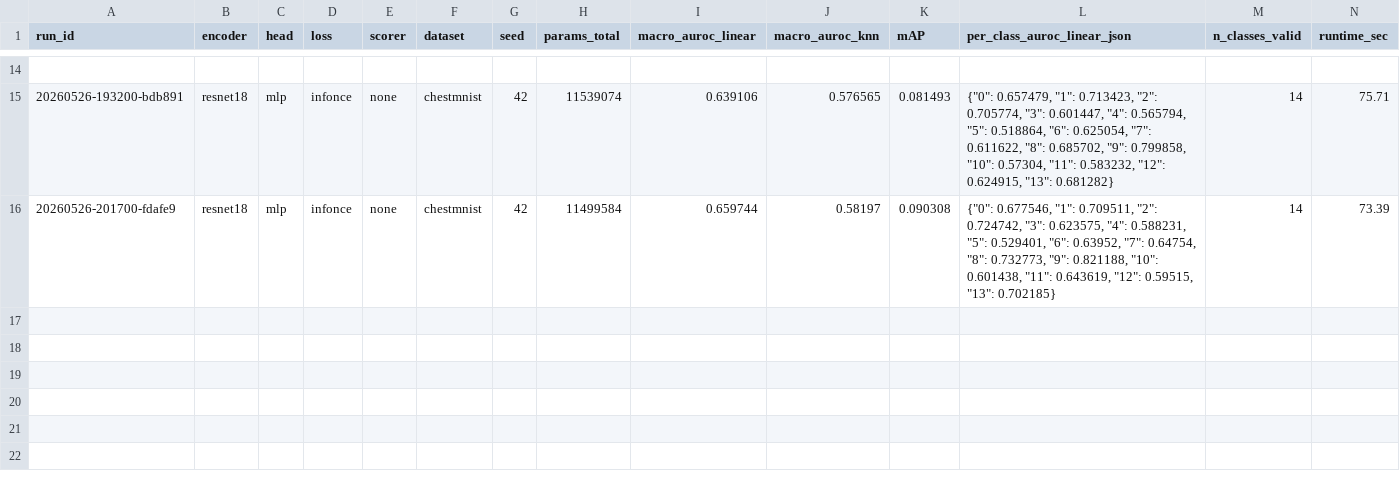
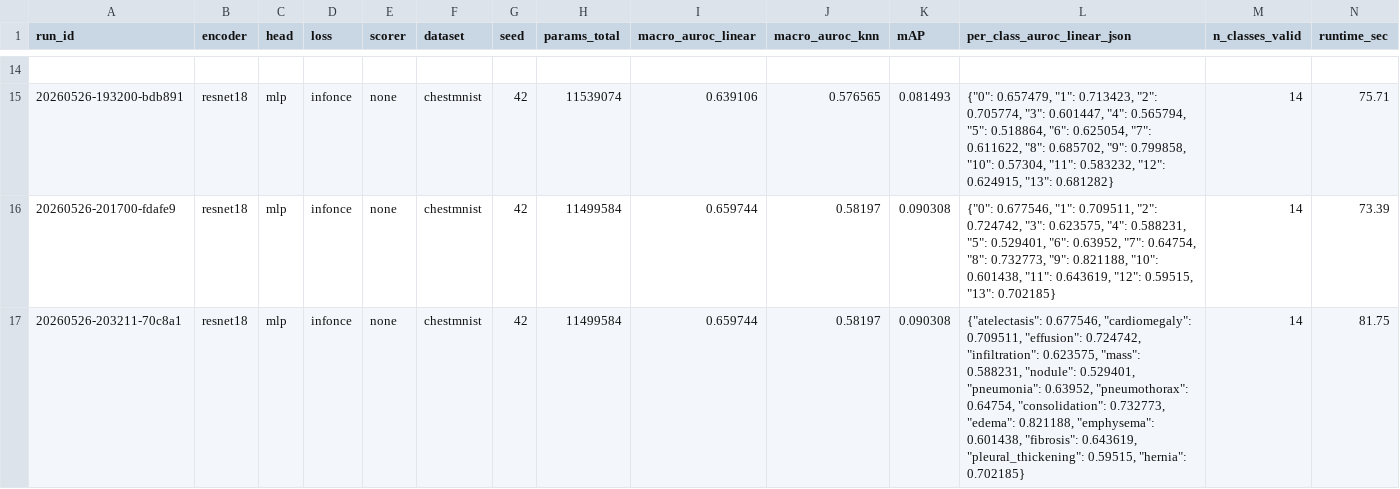
Before and after one commit to ArifXO/KAN_FPCL, a CSV file: reports/tables/probe_results.csv, drawn as a sheet; only a part is shown, gaps mark what is left out; the diff names each change by its address in the sheet, - before the commit and + after, or states it on an @@ line.

Commit message:
[Fix] probe.py: per_class_auroc uses ChestMNIST class names as keys, not int indices

```diff
--- a/reports/tables/probe_results.csv
+++ b/reports/tables/probe_results.csv
+row 17: 20260526-203211-70c8a1 | resnet18 | mlp | infonce | none | chestmnist | 42 | 11499584 | 0.659744 | 0.58197 | 0.090308 | {"atelectasis": 0.677546, "cardiomegaly": 0.709511, "effusion": 0.724742, "infiltration": 0.623575, "mass": 0.588231, "nodule": 0.529401, "pneumonia": 0.63952, "pneumothorax": 0.64754, "consolidation": 0.732773, "edema": 0.821188, "emphysema": 0.601438, "fibrosis": 0.643619, "pleural_thickening": 0.59515, "hernia": 0.702185} | 14 | 81.75
```
Also changed, not shown: 1 other file.
